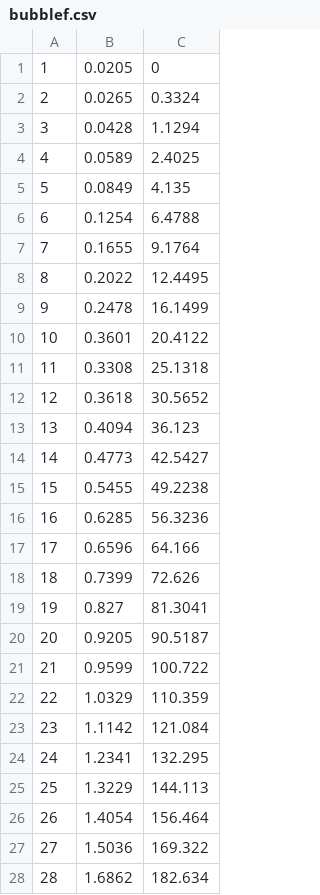
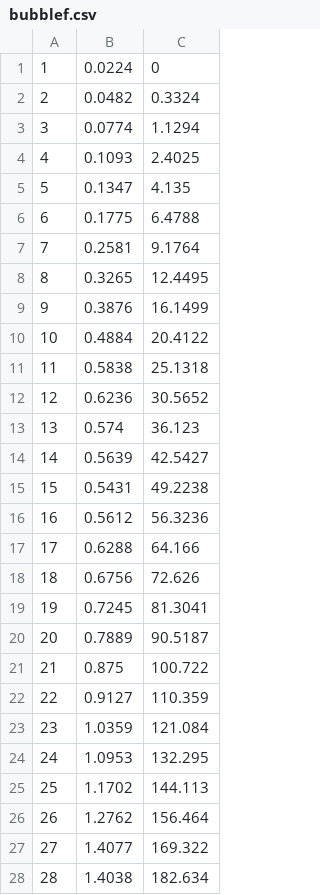
Before and after one commit to ratyaa/lprs2, a CSV file: lab2/data/bubblef.csv, drawn as a sheet; only a part is shown; the diff covers the shown part only.

```diff
--- a/lab2/data/bubblef.csv
+++ b/lab2/data/bubblef.csv
@@ -1,28 +1,28 @@
-1,0.0205,0
-2,0.0265,0.3324
-3,0.0428,1.1294
-4,0.0589,2.4025
-5,0.0849,4.135
-6,0.1254,6.4788
-7,0.1655,9.1764
-8,0.2022,12.4495
-9,0.2478,16.1499
-10,0.3601,20.4122
-11,0.3308,25.1318
-12,0.3618,30.5652
-13,0.4094,36.123
-14,0.4773,42.5427
-15,0.5455,49.2238
-16,0.6285,56.3236
-17,0.6596,64.166
-18,0.7399,72.626
-19,0.827,81.3041
-20,0.9205,90.5187
-21,0.9599,100.722
-22,1.0329,110.359
-23,1.1142,121.084
-24,1.2341,132.295
-25,1.3229,144.113
-26,1.4054,156.464
-27,1.5036,169.322
-28,1.6862,182.634
+1,0.0224,0
+2,0.0482,0.3324
+3,0.0774,1.1294
+4,0.1093,2.4025
+5,0.1347,4.135
+6,0.1775,6.4788
+7,0.2581,9.1764
+8,0.3265,12.4495
+9,0.3876,16.1499
+10,0.4884,20.4122
+11,0.5838,25.1318
+12,0.6236,30.5652
+13,0.574,36.123
+14,0.5639,42.5427
+15,0.5431,49.2238
+16,0.5612,56.3236
+17,0.6288,64.166
+18,0.6756,72.626
+19,0.7245,81.3041
+20,0.7889,90.5187
+21,0.875,100.722
+22,0.9127,110.359
+23,1.0359,121.084
+24,1.0953,132.295
+25,1.1702,144.113
+26,1.2762,156.464
+27,1.4077,169.322
+28,1.4038,182.634
```
Also changed, not shown: 72 edited cells elsewhere in this file, lab2/data/comb.csv, lab2/data/shaker.csv, 7 other files.
